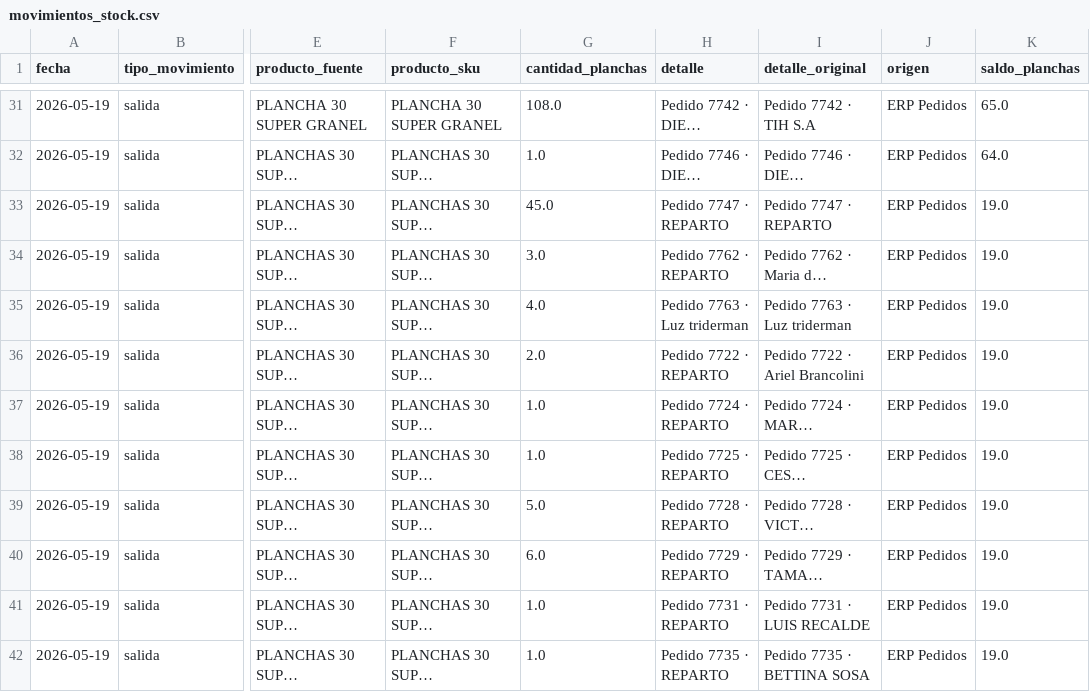
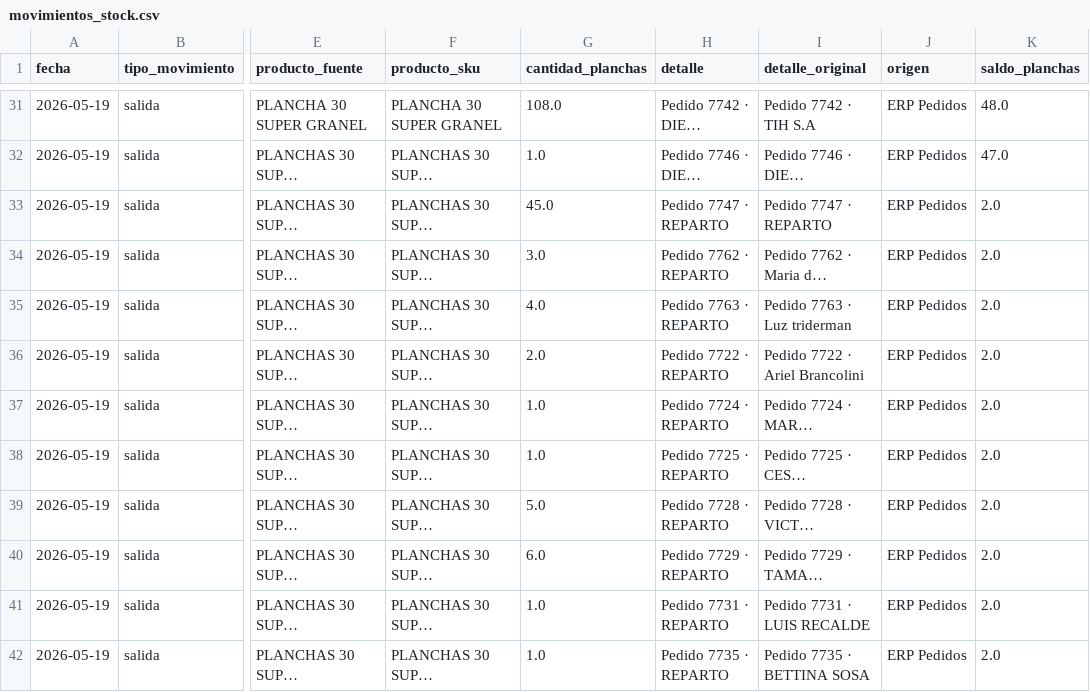
Before and after one commit to djsa97/dashboard-stock-huevos, a CSV file: stock_huevos_dashboard/data/movimientos_stock.csv, drawn as a sheet; only a part is shown, gaps mark what is left out; long unchanged cells end in …; the diff covers the shown part only; the diff names each change by its address in the sheet, - before the commit and + after, or states it on an @@ line.

```diff
--- a/stock_huevos_dashboard/data/movimientos_stock.csv
+++ b/stock_huevos_dashboard/data/movimientos_stock.csv
-K31 (saldo_planchas): 65.0
+K31 (saldo_planchas): 48.0
-K32 (saldo_planchas): 64.0
+K32 (saldo_planchas): 47.0
-K33:K42 (saldo_planchas): 19.0
+K33:K42 (saldo_planchas): 2.0
-H35 (detalle): Pedido 7763 · Luz triderman
+H35 (detalle): Pedido 7763 · REPARTO
```
Also changed, not shown: 48 edited cells elsewhere in this file, stock_huevos_dashboard/data/resumen_stock.csv, stock_huevos_dashboard/data/salidas_normalizadas.csv.
